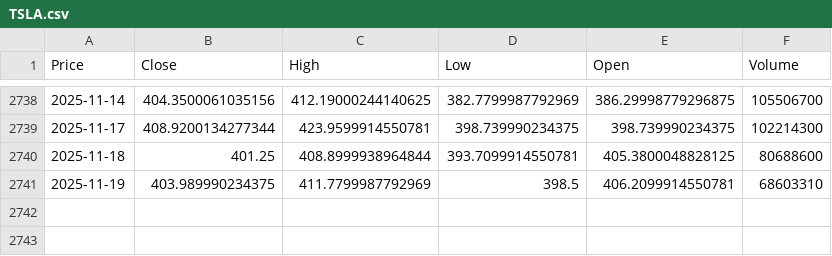
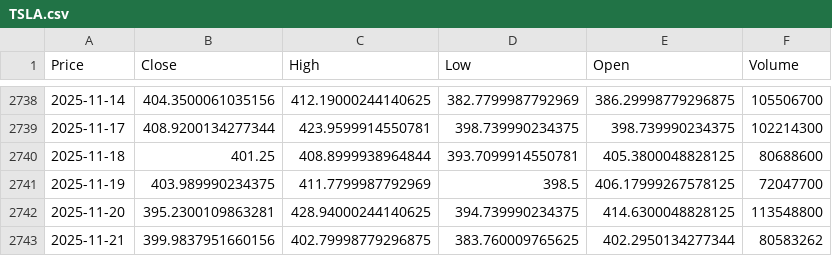
Before and after one commit to hasibshaif/mth4370_group_project, a CSV file: data/raw/TSLA.csv, drawn as a sheet; only a part is shown, gaps mark what is left out; the diff names each change by its address in the sheet, - before the commit and + after, or states it on an @@ line.

```diff
--- a/data/raw/TSLA.csv
+++ b/data/raw/TSLA.csv
-E2741 (Open): 406.2099914550781
+E2741 (Open): 406.17999267578125
-F2741 (Volume): 68603310
+F2741 (Volume): 72047700
+row 2742: 2025-11-20 | 395.2300109863281 | 428.94000244140625 | 394.739990234375 | 414.6300048828125 | 113548800
+row 2743: 2025-11-21 | 399.9837951660156 | 402.79998779296875 | 383.760009765625 | 402.2950134277344 | 80583262
```
Also changed, not shown: data/raw/AAPL.csv, data/raw/GOOGL.csv, 22 other files.
